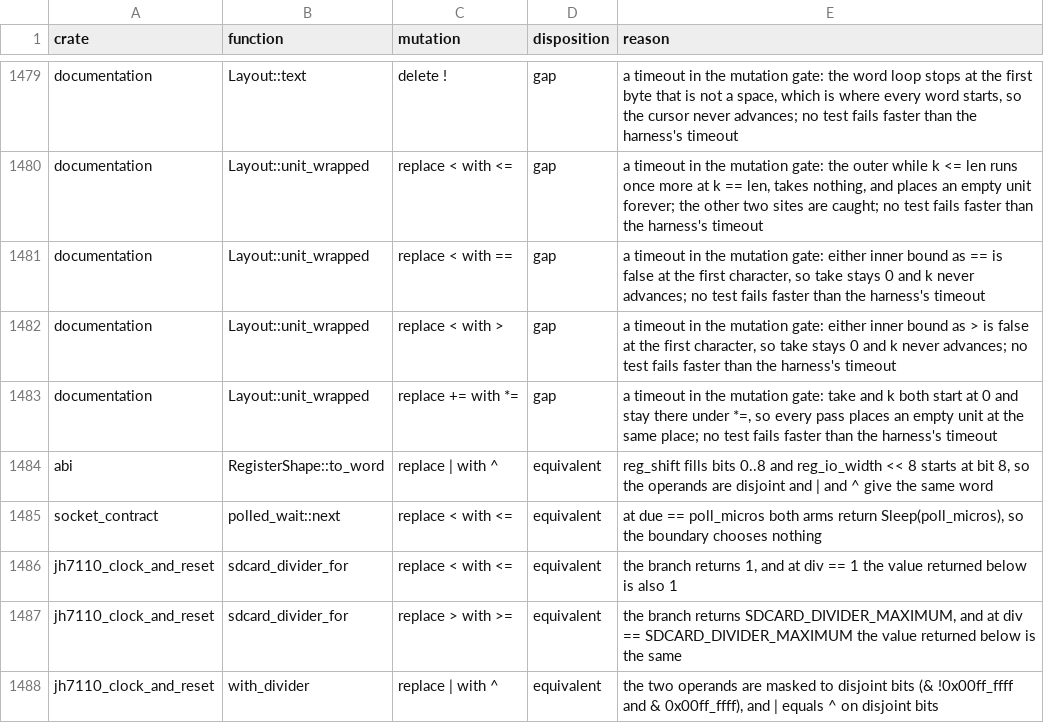
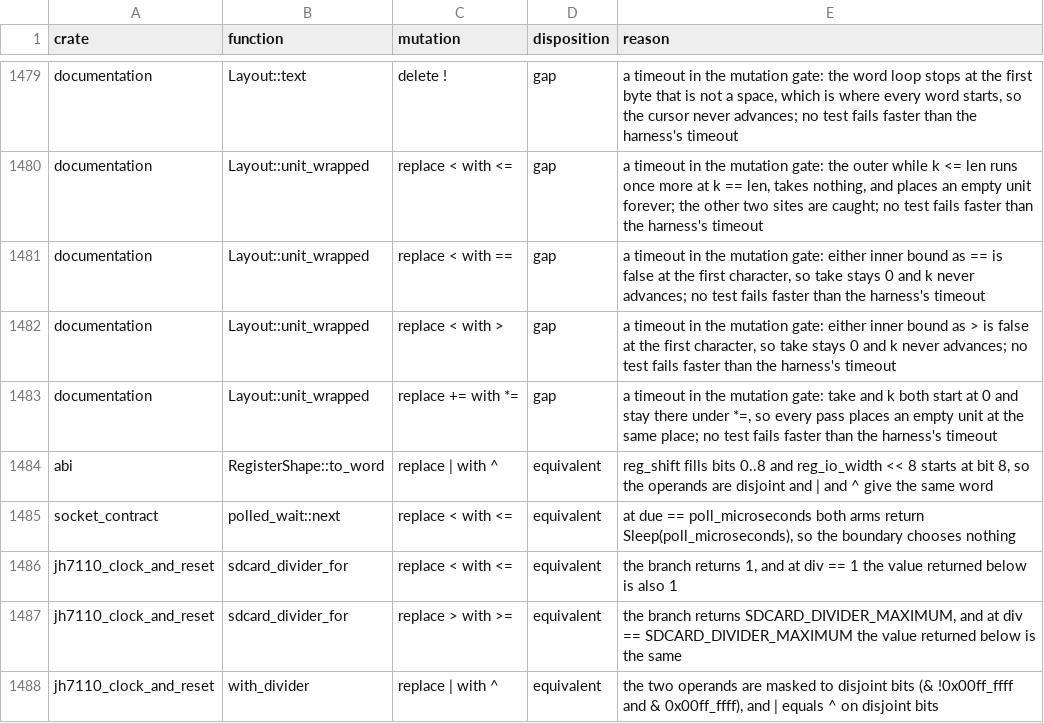
Before and after one commit to nifeos/nife, a CSV file: notes/project-metrics/mutation-triage.csv, drawn as a sheet; only a part is shown, gaps mark what is left out.

```diff
--- a/notes/project-metrics/mutation-triage.csv
+++ b/notes/project-metrics/mutation-triage.csv
@@ -1484,3 +1484,3 @@ documentation,Layout::unit_wrapped,replace += with *=,gap,"a timeout in the muta
 abi,RegisterShape::to_word,replace | with ^,equivalent,"reg_shift fills bits 0..8 and reg_io_width << 8 starts at bit 8, so the operands are disjoint and | and ^ give the same word"
-socket_contract,polled_wait::next,replace < with <=,equivalent,"at due == poll_micros both arms return Sleep(poll_micros), so the boundary chooses nothing"
+socket_contract,polled_wait::next,replace < with <=,equivalent,"at due == poll_microseconds both arms return Sleep(poll_microseconds), so the boundary chooses nothing"
 jh7110_clock_and_reset,sdcard_divider_for,replace < with <=,equivalent,"the branch returns 1, and at div == 1 the value returned below is also 1"
```
Also changed, not shown: 38 other files.
